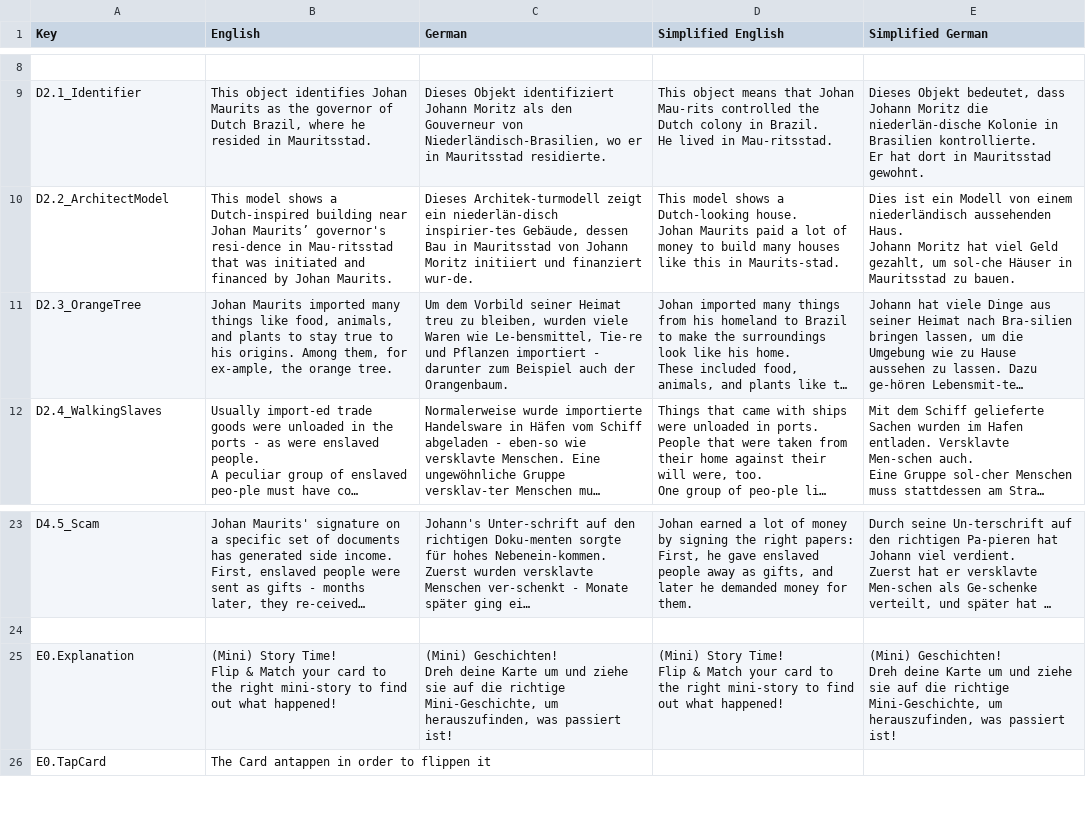
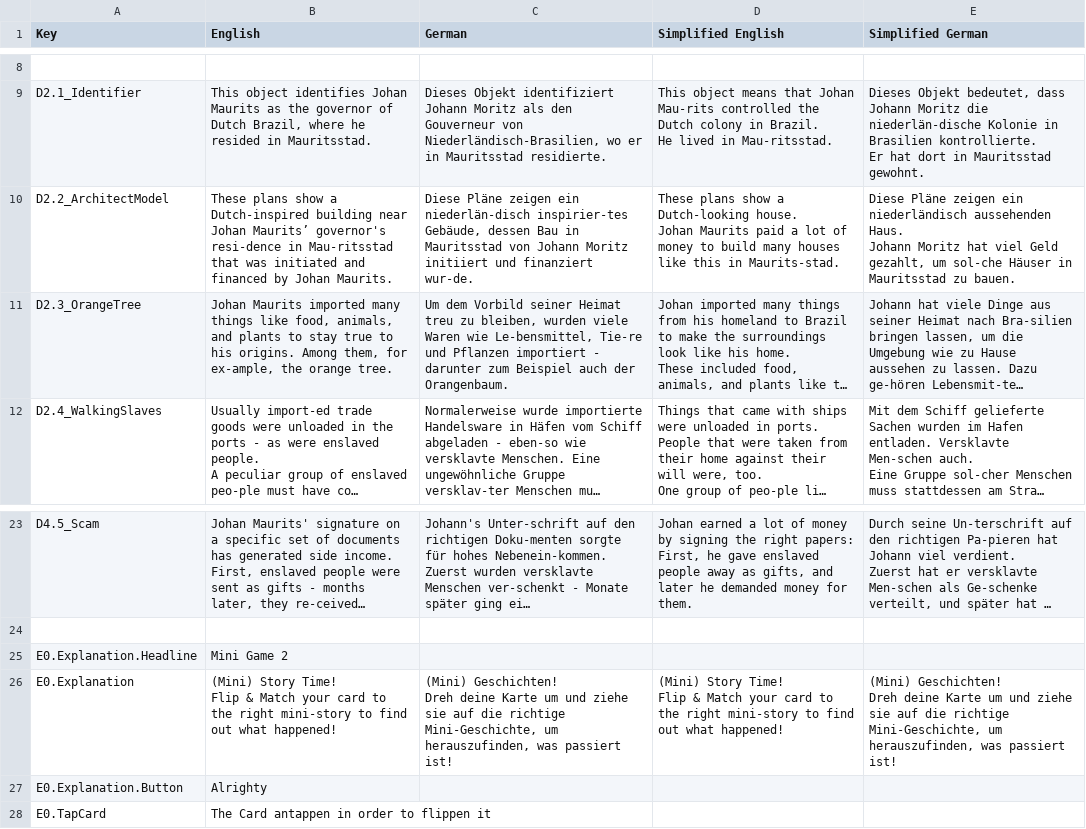
Before and after one commit to JeldrikGaal/SLM, a CSV file: Assets/SimpleLocalization/Resources/Localization/MG 2.csv, drawn as a sheet; only a part is shown, gaps mark what is left out; long unchanged cells end in …; the diff names each change by its address in the sheet, - before the commit and + after, or states it on an @@ line.

```diff
--- a/Assets/SimpleLocalization/Resources/Localization/MG 2.csv
+++ b/Assets/SimpleLocalization/Resources/Localization/MG 2.csv
-B10 (English): This model shows a Dutch-inspired…
+B10 (English): These plans show a Dutch-inspired…
-C10 (German): Dieses Architek-turmodell zeigt ein niederlän-disch…
+C10 (German): Diese Pläne zeigen ein niederlän-disch…
-D10 (Simplified English): This model shows a Dutch-looking…
+D10 (Simplified English): These plans show a Dutch-looking…
-E10 (Simplified German): Dies ist ein Modell von einem niederländisch aussehenden…
+E10 (Simplified German): Diese Pläne zeigen ein niederländisch aussehenden…
+row 25: E0.Explanation.Headline | Mini Game 2
+row 27: E0.Explanation.Button | Alrighty
```
Also changed, not shown: Assets/SimpleLocalization/Resources/Localization/MG 1.csv, Assets/SimpleLocalization/Resources/Localization/Menu.csv, 5 other files.
